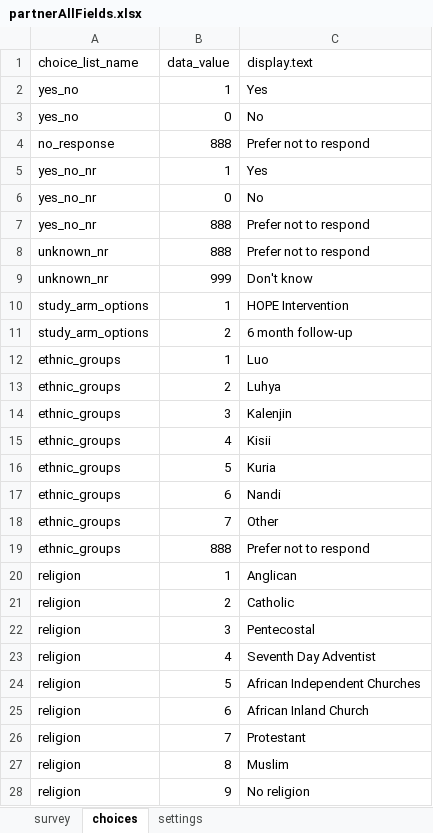
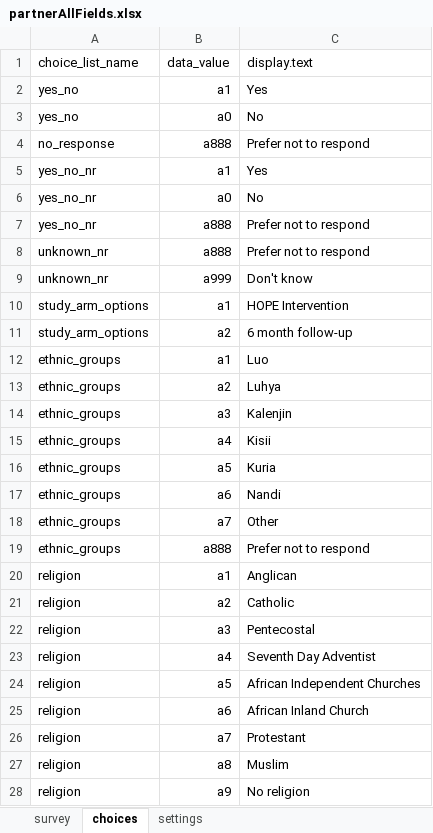
Before and after one commit to odk-x/app-designer, an Excel workbook: app/tables/maleClients/forms/partnerAllFields/partnerAllFields.xlsx, sheet choices, drawn as a sheet; only a part is shown; values as stored, in another font and other column widths than the file's, no borders; the diff covers the shown part only; the diff names each change by its address in the sheet, - before the commit and + after, or states it on an @@ line.

```diff
--- a/app/tables/maleClients/forms/partnerAllFields/partnerAllFields.xlsx (sheet choices)
+++ b/app/tables/maleClients/forms/partnerAllFields/partnerAllFields.xlsx (sheet choices)
-B2 (data_value): 1
+B2 (data_value): a1
-B3 (data_value): 0
+B3 (data_value): a0
-B4 (data_value): 888
+B4 (data_value): a888
-B5 (data_value): 1
+B5 (data_value): a1
-B6 (data_value): 0
+B6 (data_value): a0
-B7:B8 (data_value): 888
+B7:B8 (data_value): a888
-B9 (data_value): 999
+B9 (data_value): a999
-B10 (data_value): 1
+B10 (data_value): a1
-B11 (data_value): 2
+B11 (data_value): a2
-B12 (data_value): 1
+B12 (data_value): a1
-B13 (data_value): 2
+B13 (data_value): a2
-B14 (data_value): 3
+B14 (data_value): a3
-B15 (data_value): 4
+B15 (data_value): a4
-B16 (data_value): 5
+B16 (data_value): a5
-B17 (data_value): 6
+B17 (data_value): a6
-B18 (data_value): 7
+B18 (data_value): a7
-B19 (data_value): 888
+B19 (data_value): a888
-B20 (data_value): 1
+B20 (data_value): a1
-B21 (data_value): 2
+B21 (data_value): a2
-B22 (data_value): 3
+B22 (data_value): a3
-B23 (data_value): 4
+B23 (data_value): a4
-B24 (data_value): 5
+B24 (data_value): a5
-B25 (data_value): 6
+B25 (data_value): a6
-B26 (data_value): 7
+B26 (data_value): a7
-B27 (data_value): 8
+B27 (data_value): a8
-B28 (data_value): 9
+B28 (data_value): a9
```
Also changed, not shown: 125 edited cells elsewhere in this sheet, app/tables/femaleClients/forms/client6Month/client6Month.xlsx, app/tables/femaleClients/forms/client6Week/client6Week.xlsx, 11 other files.
